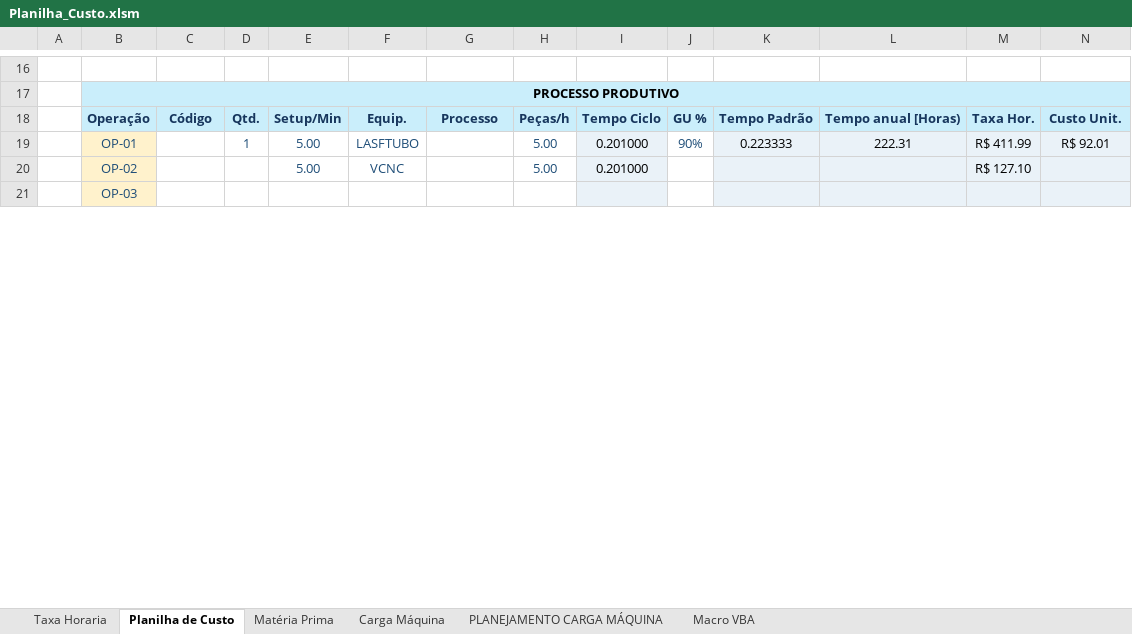
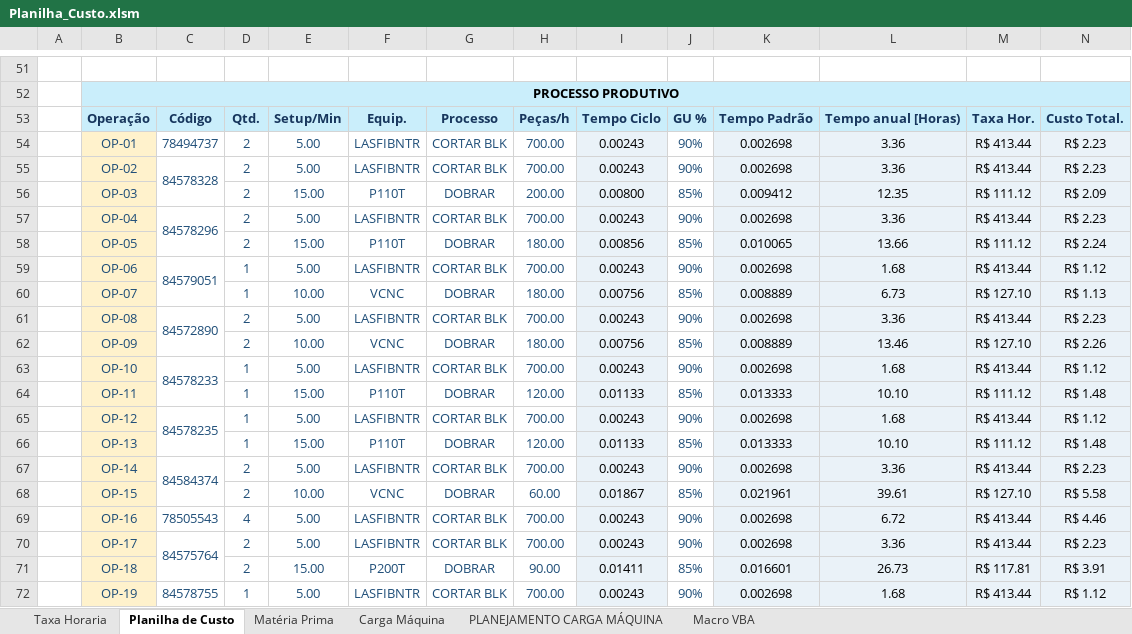
Before and after one commit to M0nteiroGuilherme/Mehtal_v.1.0.0, an Excel workbook: Planilha_Custo.xlsm, sheet Planilha de Custo, drawn as a sheet; only a part is shown, gaps mark what is left out; values as stored, in another font and other column widths than the file's, no borders; charts and pictures and conditional formats not drawn; removed rows and columns are numbered as before the commit, all else as after; the diff covers the shown part only; the diff names each change by its address in the sheet, - before the commit and + after, or states it on an @@ line.

```diff
--- a/Planilha_Custo.xlsm (sheet Planilha de Custo)
+++ b/Planilha_Custo.xlsm (sheet Planilha de Custo)
-N53: Custo Unit.
+N53: Custo Total.
-row 19:  | OP-01 |  | 1 | 5.00 | LASFTUBO |  | 5.00 | 0.201000 | 90% | 0.223333 | 222.31 | R$ 411.99 | R$ 92.01
-row 20:  | OP-02 |  |  | 5.00 | VCNC |  | 5.00 | 0.201000 |  |  |  | R$ 127.10
-row 21:  | OP-03
+row 54:  | OP-01 | 78494737 | 2 | 5.00 | LASFIBNTR | CORTAR BLK | 700.00 | 0.00243 | 90% | 0.002698 | 3.36 | R$ 413.44 | R$ 2.23
+row 55:  | OP-02 | 84578328 | 2 | 5.00 | LASFIBNTR | CORTAR BLK | 700.00 | 0.00243 | 90% | 0.002698 | 3.36 | R$ 413.44 | R$ 2.23
+row 56:  | OP-03 |  | 2 | 15.00 | P110T | DOBRAR | 200.00 | 0.00800 | 85% | 0.009412 | 12.35 | R$ 111.12 | R$ 2.09
+row 57:  | OP-04 | 84578296 | 2 | 5.00 | LASFIBNTR | CORTAR BLK | 700.00 | 0.00243 | 90% | 0.002698 | 3.36 | R$ 413.44 | R$ 2.23
+row 58:  | OP-05 |  | 2 | 15.00 | P110T | DOBRAR | 180.00 | 0.00856 | 85% | 0.010065 | 13.66 | R$ 111.12 | R$ 2.24
+row 59:  | OP-06 | 84579051 | 1 | 5.00 | LASFIBNTR | CORTAR BLK | 700.00 | 0.00243 | 90% | 0.002698 | 1.68 | R$ 413.44 | R$ 1.12
+row 60:  | OP-07 |  | 1 | 10.00 | VCNC | DOBRAR | 180.00 | 0.00756 | 85% | 0.008889 | 6.73 | R$ 127.10 | R$ 1.13
+row 61:  | OP-08 | 84572890 | 2 | 5.00 | LASFIBNTR | CORTAR BLK | 700.00 | 0.00243 | 90% | 0.002698 | 3.36 | R$ 413.44 | R$ 2.23
+row 62:  | OP-09 |  | 2 | 10.00 | VCNC | DOBRAR | 180.00 | 0.00756 | 85% | 0.008889 | 13.46 | R$ 127.10 | R$ 2.26
+row 63:  | OP-10 | 84578233 | 1 | 5.00 | LASFIBNTR | CORTAR BLK | 700.00 | 0.00243 | 90% | 0.002698 | 1.68 | R$ 413.44 | R$ 1.12
+row 64:  | OP-11 |  | 1 | 15.00 | P110T | DOBRAR | 120.00 | 0.01133 | 85% | 0.013333 | 10.10 | R$ 111.12 | R$ 1.48
+row 65:  | OP-12 | 84578235 | 1 | 5.00 | LASFIBNTR | CORTAR BLK | 700.00 | 0.00243 | 90% | 0.002698 | 1.68 | R$ 413.44 | R$ 1.12
+row 66:  | OP-13 |  | 1 | 15.00 | P110T | DOBRAR | 120.00 | 0.01133 | 85% | 0.013333 | 10.10 | R$ 111.12 | R$ 1.48
+row 67:  | OP-14 | 84584374 | 2 | 5.00 | LASFIBNTR | CORTAR BLK | 700.00 | 0.00243 | 90% | 0.002698 | 3.36 | R$ 413.44 | R$ 2.23
+row 68:  | OP-15 |  | 2 | 10.00 | VCNC | DOBRAR | 60.00 | 0.01867 | 85% | 0.021961 | 39.61 | R$ 127.10 | R$ 5.58
+row 69:  | OP-16 | 78505543 | 4 | 5.00 | LASFIBNTR | CORTAR BLK | 700.00 | 0.00243 | 90% | 0.002698 | 6.72 | R$ 413.44 | R$ 4.46
+row 70:  | OP-17 | 84575764 | 2 | 5.00 | LASFIBNTR | CORTAR BLK | 700.00 | 0.00243 | 90% | 0.002698 | 3.36 | R$ 413.44 | R$ 2.23
+row 71:  | OP-18 |  | 2 | 15.00 | P200T | DOBRAR | 90.00 | 0.01411 | 85% | 0.016601 | 26.73 | R$ 117.81 | R$ 3.91
+row 72:  | OP-19 | 84578755 | 1 | 5.00 | LASFIBNTR | CORTAR BLK | 700.00 | 0.00243 | 90% | 0.002698 | 1.68 | R$ 413.44 | R$ 1.12
```
Also changed, not shown: 81 added rows, 11 removed rows, 48 edited cells, cell formats and merged cells elsewhere in this sheet, sheet PLANEJAMENTO CARGA MÁQUINA, sheet Carga Máquina, sheet Matéria Prima, formulas that keep their value, charts or pictures, 3 other files.
